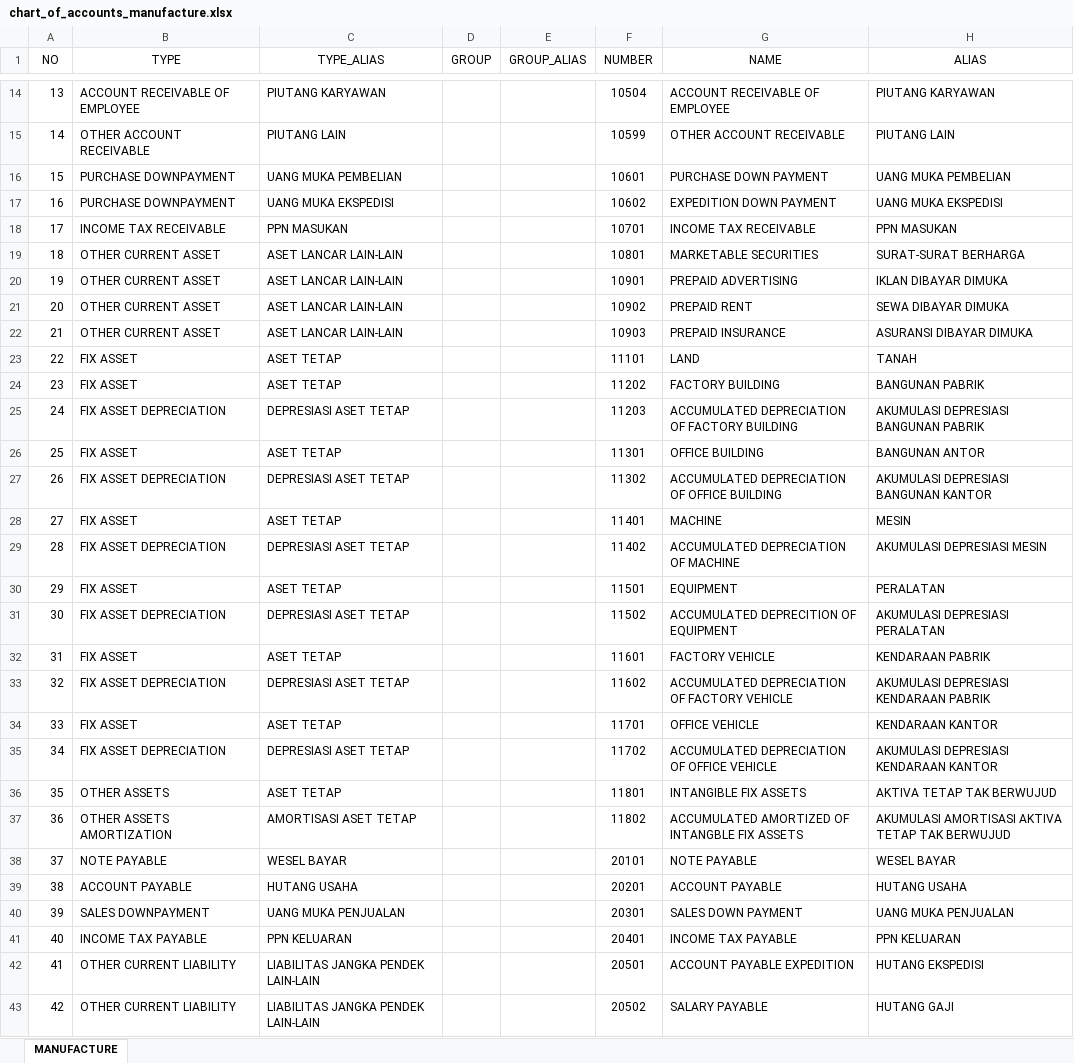
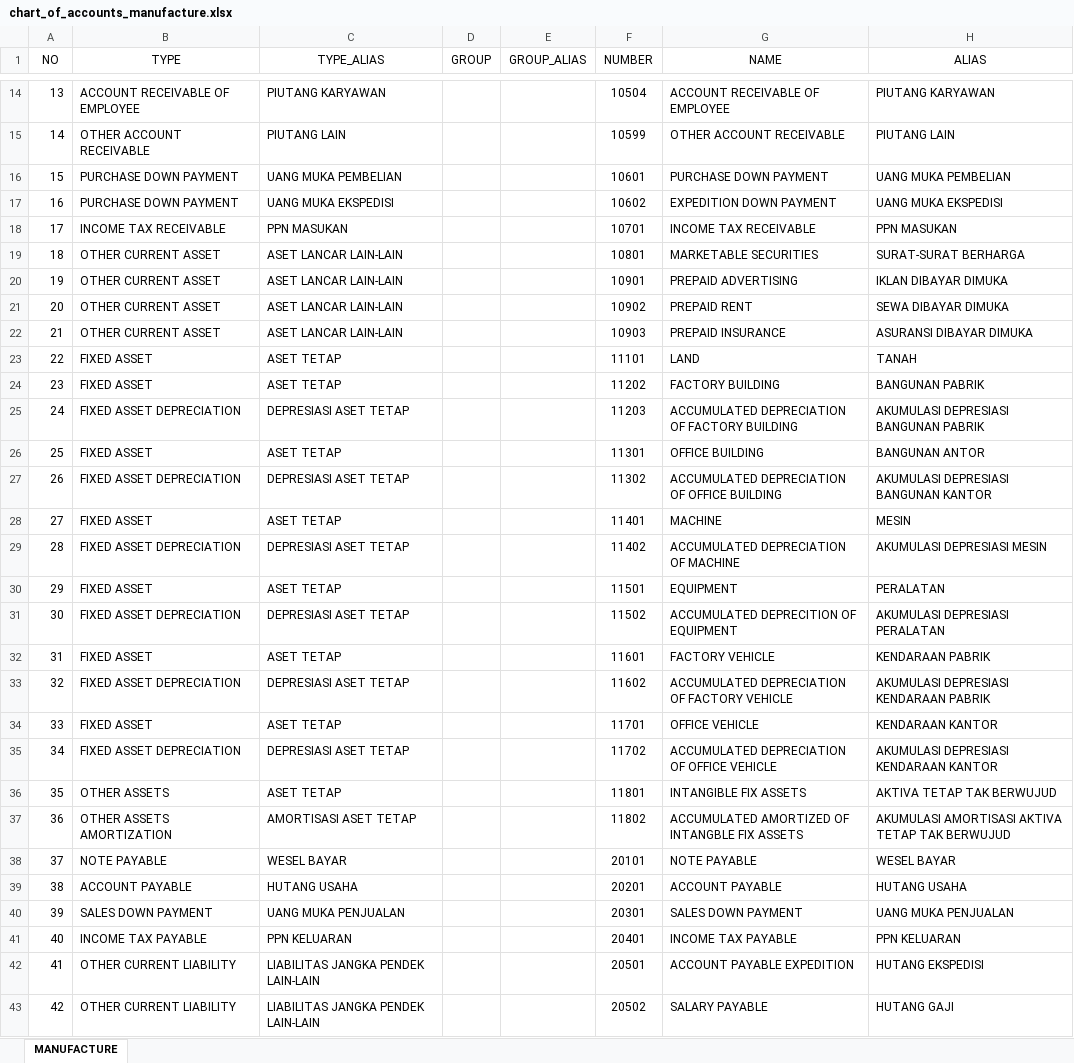
Before and after one commit to point-red/point, an Excel workbook: storage/template/chart_of_accounts_manufacture.xlsx, sheet MANUFACTURE, drawn as a sheet; only a part is shown, gaps mark what is left out; values as stored, in another font and other column widths than the file's, no borders; the diff names each change by its address in the sheet, - before the commit and + after, or states it on an @@ line.

Commit message:
fix account

```diff
--- a/storage/template/chart_of_accounts_manufacture.xlsx (sheet MANUFACTURE)
+++ b/storage/template/chart_of_accounts_manufacture.xlsx (sheet MANUFACTURE)
-B16:B17 (TYPE): PURCHASE DOWNPAYMENT
+B16:B17 (TYPE): PURCHASE DOWN PAYMENT
-B23:B24 (TYPE): FIX ASSET
+B23:B24 (TYPE): FIXED ASSET
-B25 (TYPE): FIX ASSET DEPRECIATION
+B25 (TYPE): FIXED ASSET DEPRECIATION
-B26 (TYPE): FIX ASSET
+B26 (TYPE): FIXED ASSET
-B27 (TYPE): FIX ASSET DEPRECIATION
+B27 (TYPE): FIXED ASSET DEPRECIATION
-B28 (TYPE): FIX ASSET
+B28 (TYPE): FIXED ASSET
-B29 (TYPE): FIX ASSET DEPRECIATION
+B29 (TYPE): FIXED ASSET DEPRECIATION
-B30 (TYPE): FIX ASSET
+B30 (TYPE): FIXED ASSET
-B31 (TYPE): FIX ASSET DEPRECIATION
+B31 (TYPE): FIXED ASSET DEPRECIATION
-B32 (TYPE): FIX ASSET
+B32 (TYPE): FIXED ASSET
-B33 (TYPE): FIX ASSET DEPRECIATION
+B33 (TYPE): FIXED ASSET DEPRECIATION
-B34 (TYPE): FIX ASSET
+B34 (TYPE): FIXED ASSET
-B35 (TYPE): FIX ASSET DEPRECIATION
+B35 (TYPE): FIXED ASSET DEPRECIATION
-B40 (TYPE): SALES DOWNPAYMENT
+B40 (TYPE): SALES DOWN PAYMENT
```
Also changed, not shown: 1 other file.
